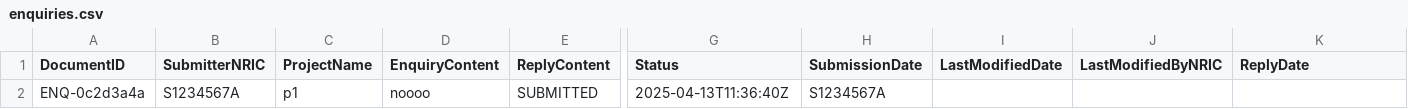
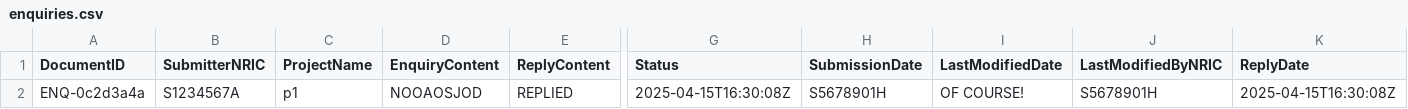
Before and after one commit to DanielWang0099/SC2002, a CSV file: src/data/enquiries.csv, drawn as a sheet; only a part is shown, gaps mark what is left out; the diff names each change by its address in the sheet, - before the commit and + after, or states it on an @@ line.

```diff
--- a/src/data/enquiries.csv
+++ b/src/data/enquiries.csv
-D2 (EnquiryContent): noooo
+D2 (EnquiryContent): NOOAOSJOD
-E2 (ReplyContent): SUBMITTED
+E2 (ReplyContent): REPLIED
-G2 (Status): 2025-04-13T11:36:40Z
+G2 (Status): 2025-04-15T16:30:08Z
-H2 (SubmissionDate): S1234567A
+H2 (SubmissionDate): S5678901H
-I2 (LastModifiedDate): (empty)
+I2 (LastModifiedDate): OF COURSE!
-J2 (LastModifiedByNRIC): (empty)
+J2 (LastModifiedByNRIC): S5678901H
-K2 (ReplyDate): (empty)
+K2 (ReplyDate): 2025-04-15T16:30:08Z
```
Also changed, not shown: src/data/applications.csv, src/data/projects.csv, 10 other files.
